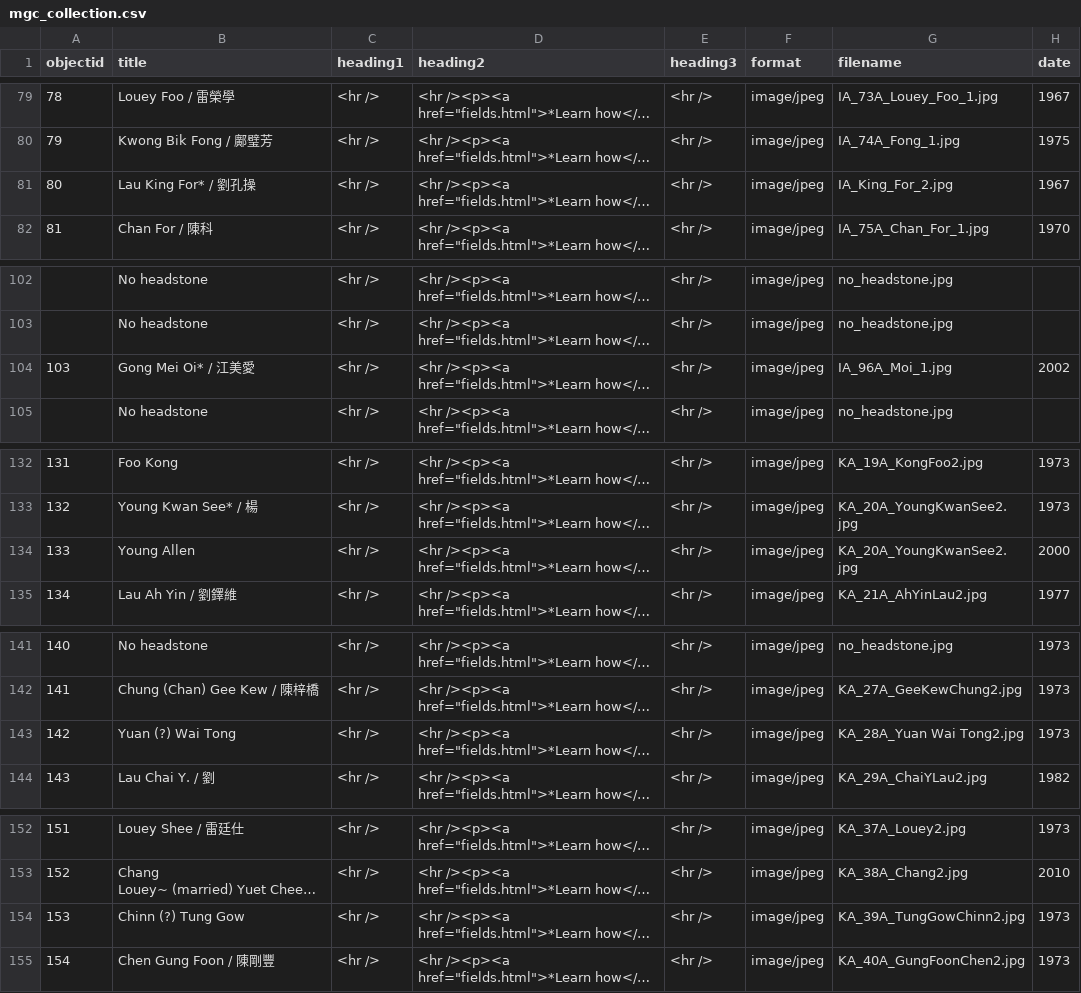
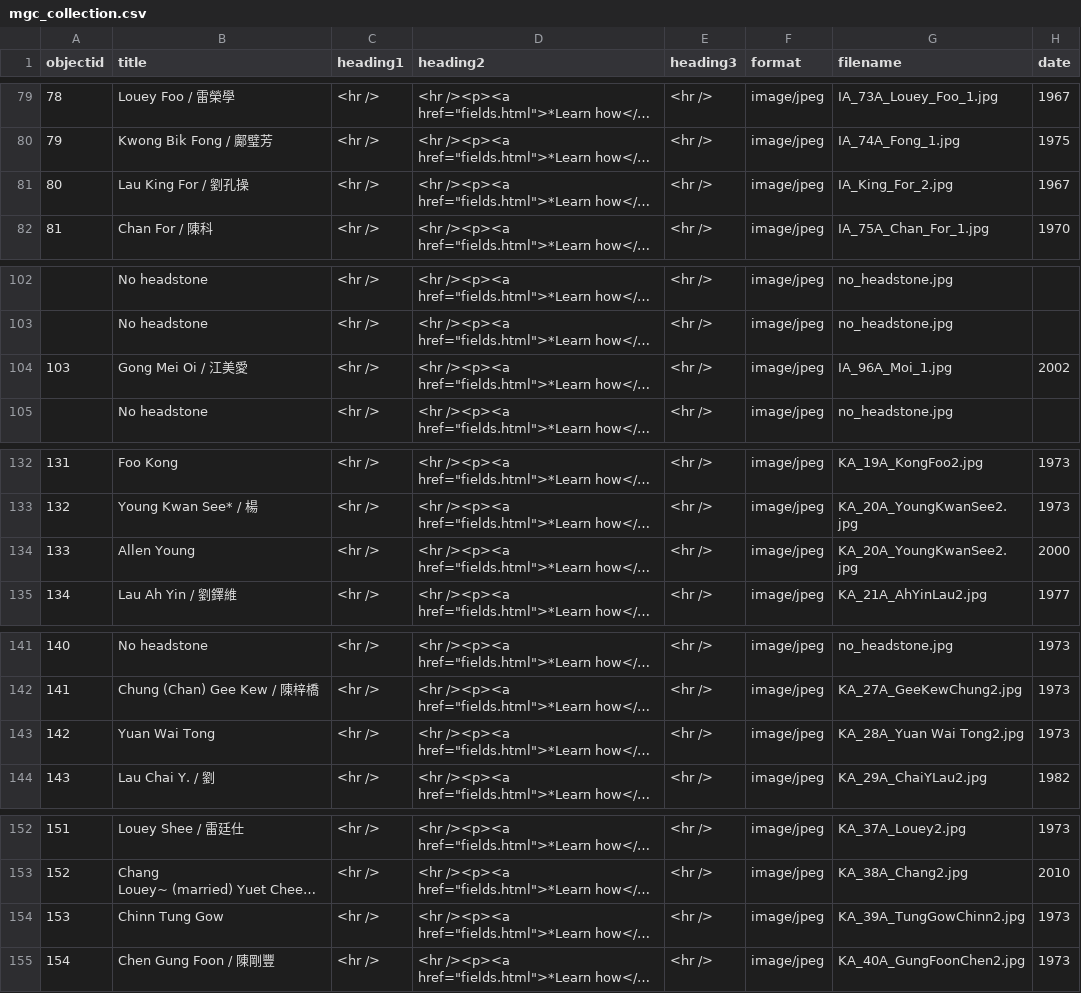
Before and after one commit to cafhov/chinesegraves, a CSV file: _data/mgc_collection.csv, drawn as a sheet; only a part is shown, gaps mark what is left out; long unchanged cells end in …; the diff covers the shown part only; the diff names each change by its address in the sheet, - before the commit and + after, or states it on an @@ line.

```diff
--- a/_data/mgc_collection.csv
+++ b/_data/mgc_collection.csv
-B81 (title): Lau King For* / 劉孔操
+B81 (title): Lau King For / 劉孔操
-B104 (title): Gong Mei Oi* / 江美愛
+B104 (title): Gong Mei Oi / 江美愛
-B134 (title): Young Allen
+B134 (title): Allen Young
-B143 (title): Yuan (?) Wai Tong
+B143 (title): Yuan Wai Tong
-B154 (title): Chinn (?) Tung Gow
+B154 (title): Chinn Tung Gow
```
Also changed, not shown: 19 edited cells elsewhere in this file.
